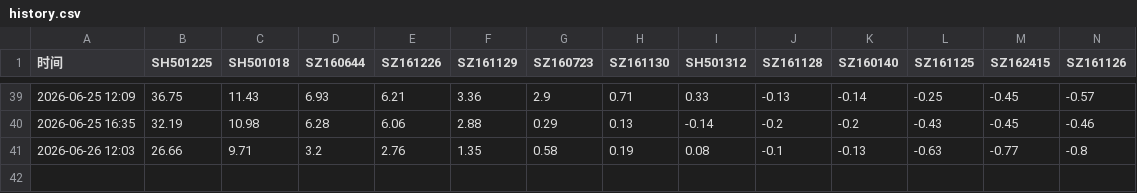
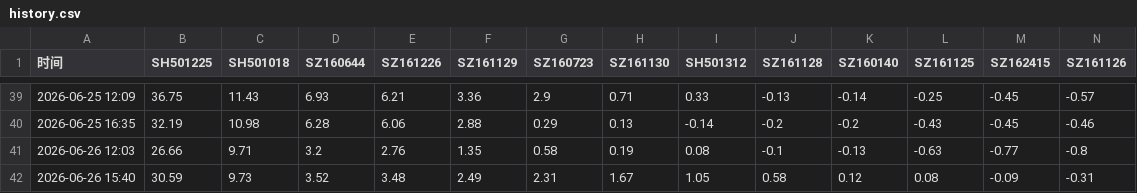
Before and after one commit to xiaomao460/Private, a CSV file: history.csv, drawn as a sheet; only a part is shown, gaps mark what is left out; rows hold the shown columns only; the diff names each change by its address in the sheet, - before the commit and + after, or states it on an @@ line.

```diff
--- a/history.csv
+++ b/history.csv
+row 42: 2026-06-26 15:40 | 30.59 | 9.73 | 3.52 | 3.48 | 2.49 | 2.31 | 1.67 | 1.05 | 0.58 | 0.12 | 0.08 | -0.09 | -0.31
```
